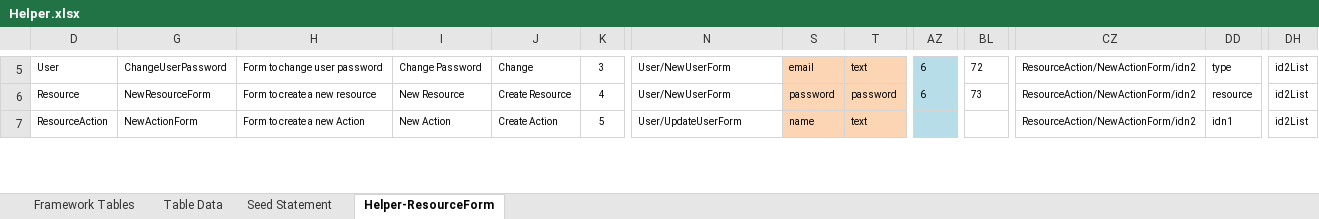
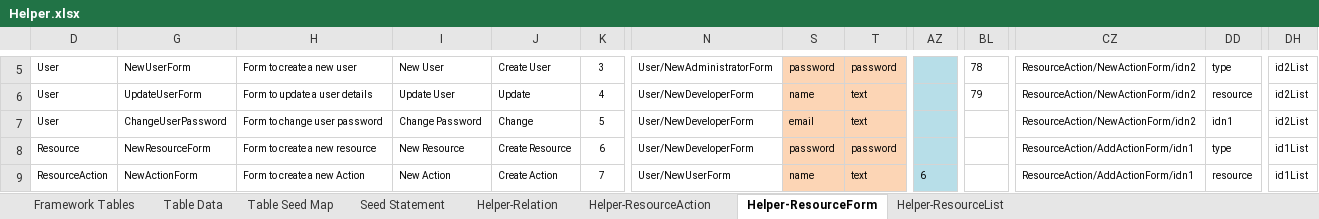
Before and after one commit to MilestoneInnovativeTechnologies/Appframe, an Excel workbook: Helper.xlsx, sheet Helper-ResourceForm, drawn as a sheet; only a part is shown, gaps mark what is left out; values as stored, in another font and other column widths than the file's, no borders; table styles not drawn; addresses are those after the commit; rows hold the shown columns only; the diff covers the shown part only; the diff names each change by its address in the sheet, - before the commit and + after, or states it on an @@ line.

```diff
--- a/Helper.xlsx (sheet Helper-ResourceForm)
+++ b/Helper.xlsx (sheet Helper-ResourceForm)
@@ sheet tab unhidden: Table Seed Map @@
@@ sheet tab unhidden: Helper-Relation @@
@@ sheet tab unhidden: Helper-ResourceAction @@
@@ sheet tab unhidden: Helper-ResourceList @@
-G5: ChangeUserPassword
+G5: NewUserForm
-H5: Form to change user password
+H5: Form to create a new user
-I5: Change Password
+I5: New User
-J5: Change
+J5: Create User
-N5: User/NewUserForm
+N5: User/NewAdministratorForm
-S5: email
+S5: password
-T5: text
+T5: password
-AZ5: 6
+AZ5: (empty)
-BL5: 72
+BL5: 78
+row 6: User | UpdateUserForm | Form to update a user details | Update User | Update | 4 | User/NewDeveloperForm | name | text |  | 79 | ResourceAction/NewActionForm/idn2 | resource | id2List
+row 7: User | ChangeUserPassword | Form to change user password | Change Password | Change | 5 | User/NewDeveloperForm | email | text |  |  | ResourceAction/NewActionForm/idn2 | idn1 | id2List
-K8: 4
+K8: 6
-N8: User/NewUserForm
+N8: User/NewDeveloperForm
-AZ8: 6
+AZ8: (empty)
-BL8: 73
+BL8: (empty)
-CZ8:CZ9: ResourceAction/NewActionForm/idn2
+CZ8:CZ9: ResourceAction/AddActionForm/idn1
-DD8: resource
+DD8: type
-DH8:DH9: id2List
+DH8:DH9: id1List
-K9: 5
+K9: 7
-N9: User/UpdateUserForm
+N9: User/NewUserForm
-AZ9: (empty)
+AZ9: 6
-DD9: idn1
+DD9: resource
```
Also changed, not shown: 5 added rows, 1 removed row and 127 edited cells elsewhere in this sheet, sheet Table Data, sheet Seed Statement, hidden cells, 2 other files.
